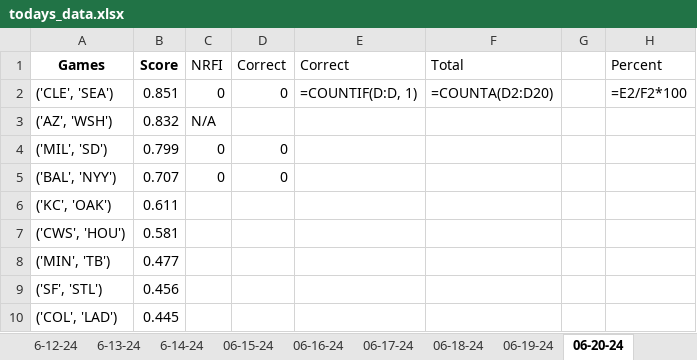
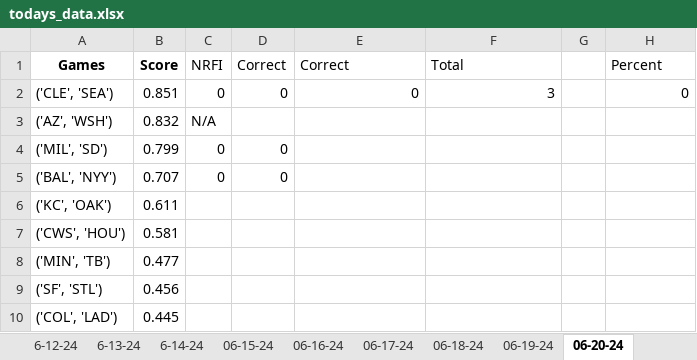
Before and after one commit to Cbkaplinger/Random-Projects, an Excel workbook: MLB/todays_data.xlsx, sheet 06-20-24, drawn as a sheet; values as stored, in another font and other column widths than the file's, no borders; formulas without a stored value are shown as written; the diff names each change by its address in the sheet, - before the commit and + after, or states it on an @@ line.

```diff
--- a/MLB/todays_data.xlsx (sheet 06-20-24)
+++ b/MLB/todays_data.xlsx (sheet 06-20-24)
-E2 (Correct): =COUNTIF(D:D, 1)
+E2 (Correct): 0
-F2 (Total): =COUNTA(D2:D20)
+F2 (Total): 3
-H2 (Percent): =E2/F2*100
+H2 (Percent): 0
```
Also changed, not shown: sheet 06-30-24, sheet 6-10-24, sheet 06-17-24, sheet 06-27-24, sheet 6-13-24, sheet 06-24-24, 15 more sheets, 1 other file.
